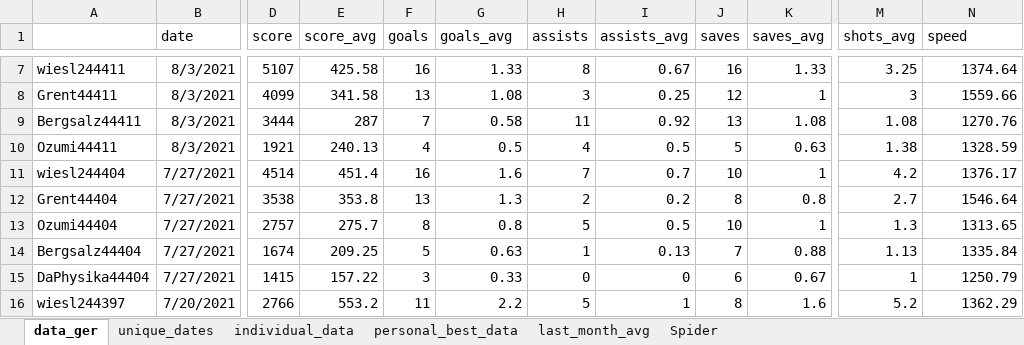
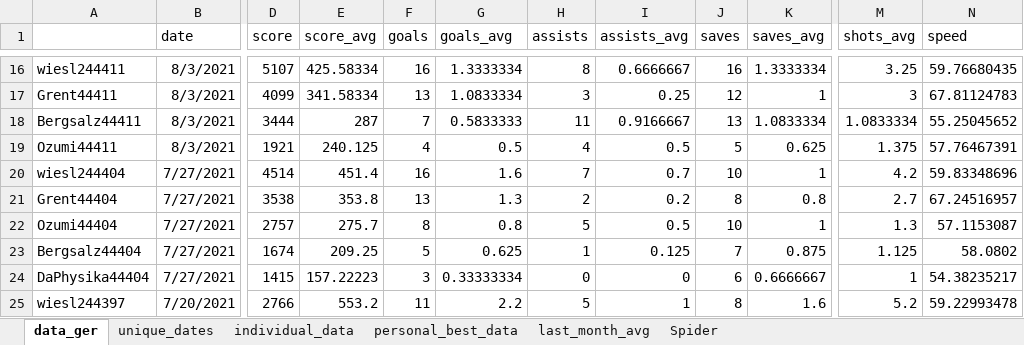
Before and after one commit to mjhalwa/oatzcharts, an Excel workbook: data.xlsx, sheet data_ger, drawn as a sheet; only a part is shown, gaps mark what is left out; values as stored, in another font and other column widths than the file's, no borders; table styles not drawn; addresses are those after the commit; the diff covers the shown part only; the diff names each change by its address in the sheet, - before the commit and + after, or states it on an @@ line.

Commit message:
downloads data via API instead of scraping website; updates to newest data; updates json data format to actual nested array

```diff
--- a/data.xlsx (sheet data_ger)
+++ b/data.xlsx (sheet data_ger)
-E16 (score_avg): 425.58
+E16 (score_avg): 425.58334
-G16 (goals_avg): 1.33
+G16 (goals_avg): 1.3333334
-I16 (assists_avg): 0.67
+I16 (assists_avg): 0.6666667
-K16 (saves_avg): 1.33
+K16 (saves_avg): 1.3333334
-N16 (speed): 1374.64
+N16 (speed): 59.76680435
-E17 (score_avg): 341.58
+E17 (score_avg): 341.58334
-G17 (goals_avg): 1.08
+G17 (goals_avg): 1.0833334
-N17 (speed): 1559.66
+N17 (speed): 67.81124783
-G18 (goals_avg): 0.58
+G18 (goals_avg): 0.5833333
-I18 (assists_avg): 0.92
+I18 (assists_avg): 0.9166667
-K18 (saves_avg): 1.08
+K18 (saves_avg): 1.0833334
-M18 (shots_avg): 1.08
+M18 (shots_avg): 1.0833334
-N18 (speed): 1270.76
+N18 (speed): 55.25045652
-E19 (score_avg): 240.13
+E19 (score_avg): 240.125
-K19 (saves_avg): 0.63
+K19 (saves_avg): 0.625
-M19 (shots_avg): 1.38
+M19 (shots_avg): 1.375
-N19 (speed): 1328.59
+N19 (speed): 57.76467391
-N20 (speed): 1376.17
+N20 (speed): 59.83348696
-N21 (speed): 1546.64
+N21 (speed): 67.24516957
-N22 (speed): 1313.65
+N22 (speed): 57.1153087
-G23 (goals_avg): 0.63
+G23 (goals_avg): 0.625
-I23 (assists_avg): 0.13
+I23 (assists_avg): 0.125
-K23 (saves_avg): 0.88
+K23 (saves_avg): 0.875
-M23 (shots_avg): 1.13
+M23 (shots_avg): 1.125
-N23 (speed): 1335.84
+N23 (speed): 58.0802
-E24 (score_avg): 157.22
+E24 (score_avg): 157.22223
-G24 (goals_avg): 0.33
+G24 (goals_avg): 0.33333334
-K24 (saves_avg): 0.67
+K24 (saves_avg): 0.6666667
-N24 (speed): 1250.79
+N24 (speed): 54.38235217
-N25 (speed): 1362.29
+N25 (speed): 59.22993478
```
Also changed, not shown: 9 added rows and 811 edited cells elsewhere in this sheet, sheet individual_data, sheet Spider, sheet last_month_avg, sheet personal_best_data, sheet unique_dates, formulas that keep their value, charts or pictures, 6 other files.
